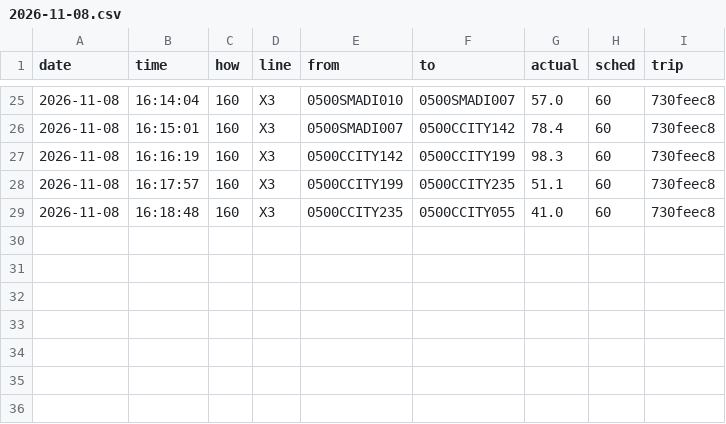
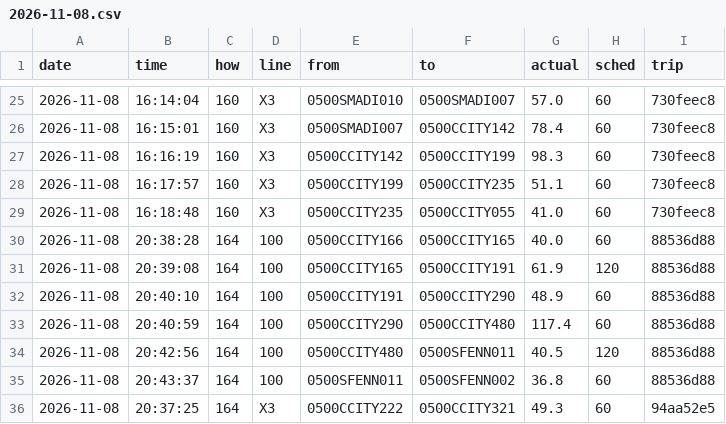
Before and after one commit to maxwilliamfoster-sys/the-route, a CSV file: crossings/2026-11-08.csv, drawn as a sheet; only a part is shown, gaps mark what is left out; the diff names each change by its address in the sheet, - before the commit and + after, or states it on an @@ line.

```diff
--- a/crossings/2026-11-08.csv
+++ b/crossings/2026-11-08.csv
+row 30: 2026-11-08 | 20:38:28 | 164 | 100 | 0500CCITY166 | 0500CCITY165 | 40.0 | 60 | 88536d88
+row 31: 2026-11-08 | 20:39:08 | 164 | 100 | 0500CCITY165 | 0500CCITY191 | 61.9 | 120 | 88536d88
+row 32: 2026-11-08 | 20:40:10 | 164 | 100 | 0500CCITY191 | 0500CCITY290 | 48.9 | 60 | 88536d88
+row 33: 2026-11-08 | 20:40:59 | 164 | 100 | 0500CCITY290 | 0500CCITY480 | 117.4 | 60 | 88536d88
+row 34: 2026-11-08 | 20:42:56 | 164 | 100 | 0500CCITY480 | 0500SFENN011 | 40.5 | 120 | 88536d88
+row 35: 2026-11-08 | 20:43:37 | 164 | 100 | 0500SFENN011 | 0500SFENN002 | 36.8 | 60 | 88536d88
+row 36: 2026-11-08 | 20:37:25 | 164 | X3 | 0500CCITY222 | 0500CCITY321 | 49.3 | 60 | 94aa52e5
```
Also changed, not shown: 1 other file.
